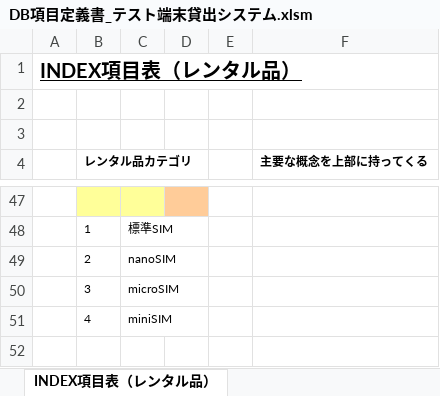
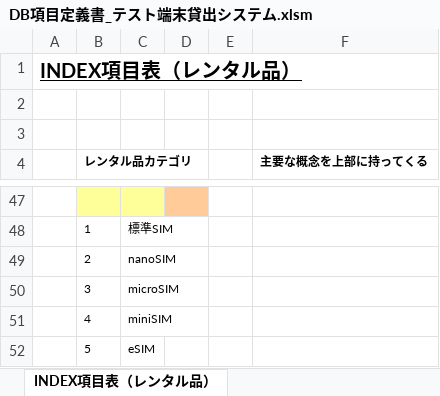
Before and after one commit to AsukaKobayashi-agex/test-terminal-rental-system, an Excel workbook: specification/database/DB項目定義書_テスト端末貸出システム.xlsm, sheet INDEX項目表（レンタル品）, drawn as a sheet; only a part is shown, gaps mark what is left out; values as stored, in another font and other column widths than the file's, no borders; the diff names each change by its address in the sheet, - before the commit and + after, or states it on an @@ line.

```diff
--- a/specification/database/DB項目定義書_テスト端末貸出システム.xlsm (sheet INDEX項目表（レンタル品）)
+++ b/specification/database/DB項目定義書_テスト端末貸出システム.xlsm (sheet INDEX項目表（レンタル品）)
+row 52:  | 5 | eSIM
```
Also changed, not shown: sheet 更新履歴, 4 other files.
